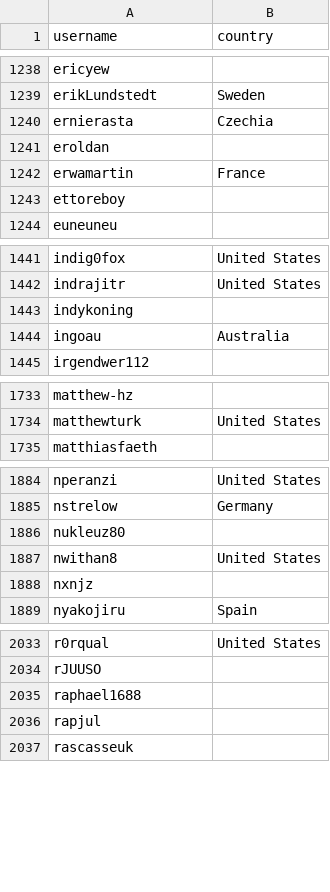
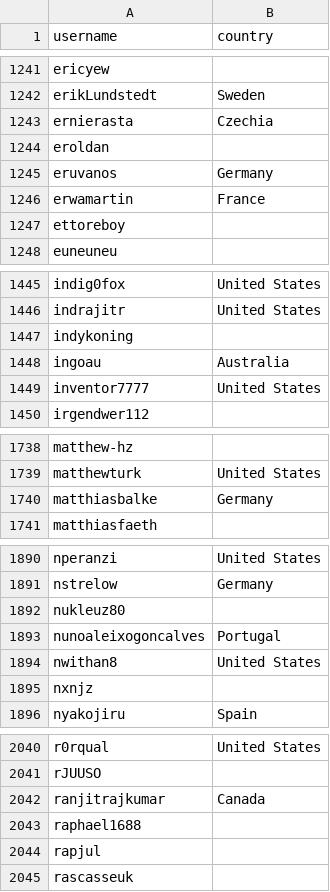
Before and after one commit to eburi/hassio-addons, a CSV file: .github/stargazer_countries.csv, drawn as a sheet; only a part is shown, gaps mark what is left out; the diff covers the shown part only; the diff names each change by its address in the sheet, - before the commit and + after, or states it on an @@ line.

```diff
--- a/.github/stargazer_countries.csv
+++ b/.github/stargazer_countries.csv
+row 1245: eruvanos | Germany
+row 1449: inventor7777 | United States
+row 1740: matthiasbalke | Germany
+row 1893: nunoaleixogoncalves | Portugal
+row 2042: ranjitrajkumar | Canada
```
Also changed, not shown: 6 added rows and 1 edited cell elsewhere in this file, 1 other file.
